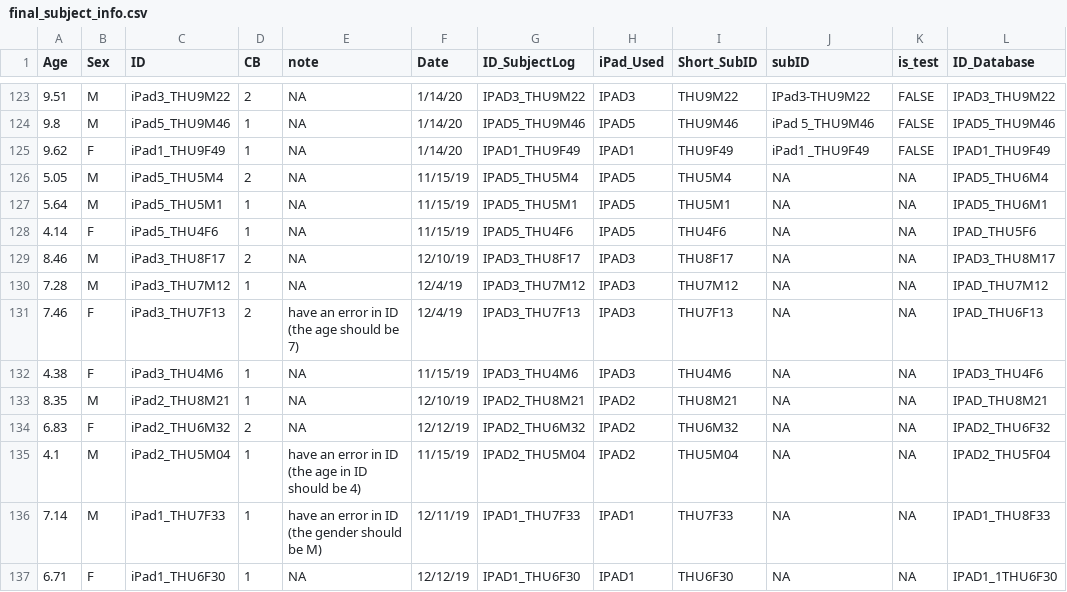
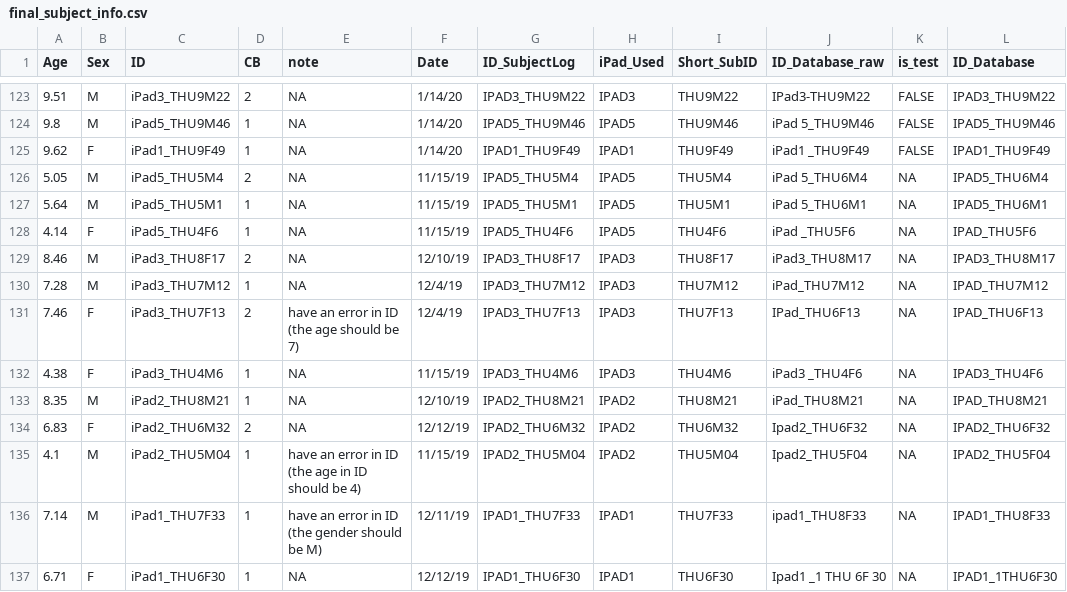
Before and after one commit to brialorelle/xculture-draw, a CSV file: data/THU/demographics/final_subject_info.csv, drawn as a sheet; only a part is shown, gaps mark what is left out; the diff names each change by its address in the sheet, - before the commit and + after, or states it on an @@ line.

Commit message:
update data folders

```diff
--- a/data/THU/demographics/final_subject_info.csv
+++ b/data/THU/demographics/final_subject_info.csv
-J1: subID
+J1: ID_Database_raw
-J126 (ID_Database_raw): NA
+J126 (ID_Database_raw): iPad 5_THU6M4
-J127 (ID_Database_raw): NA
+J127 (ID_Database_raw): iPad 5_THU6M1
-J128 (ID_Database_raw): NA
+J128 (ID_Database_raw): iPad _THU5F6
-J129 (ID_Database_raw): NA
+J129 (ID_Database_raw): iPad3_THU8M17
-J130 (ID_Database_raw): NA
+J130 (ID_Database_raw): iPad_THU7M12
-J131 (ID_Database_raw): NA
+J131 (ID_Database_raw): IPad_THU6F13
-J132 (ID_Database_raw): NA
+J132 (ID_Database_raw): iPad3 _THU4F6
-J133 (ID_Database_raw): NA
+J133 (ID_Database_raw): iPad_THU8M21
-J134 (ID_Database_raw): NA
+J134 (ID_Database_raw): Ipad2_THU6F32
-J135 (ID_Database_raw): NA
+J135 (ID_Database_raw): Ipad2_THU5F04
-J136 (ID_Database_raw): NA
+J136 (ID_Database_raw): ipad1_THU8F33
-J137 (ID_Database_raw): NA
+J137 (ID_Database_raw): Ipad1 _1 THU 6F 30
```
Also changed, not shown: 6 other files.
